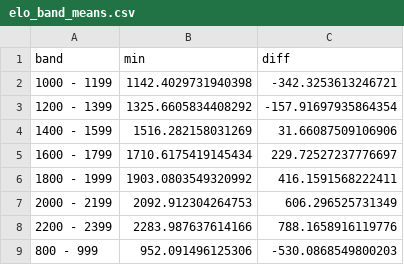
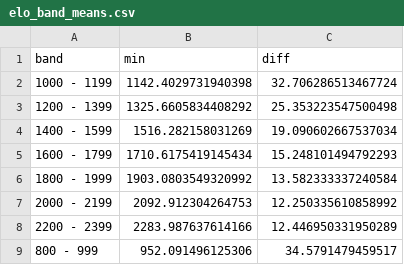
Before and after one commit to jcw024/lichess_database_ETL, a CSV file: analytics/query_out_storage/elo_band_means.csv, drawn as a sheet.

```diff
--- a/analytics/query_out_storage/elo_band_means.csv
+++ b/analytics/query_out_storage/elo_band_means.csv
@@ -1,9 +1,9 @@
 band,min,diff
-1000 - 1199,1142.4029731940398,-342.3253613246721
-1200 - 1399,1325.6605834408292,-157.91697935864354
-1400 - 1599,1516.282158031269,31.66087509106906
-1600 - 1799,1710.6175419145434,229.72527237776697
-1800 - 1999,1903.0803549320992,416.1591568222411
-2000 - 2199,2092.912304264753,606.296525731349
-2200 - 2399,2283.987637614166,788.1658916119776
-800 - 999,952.091496125306,-530.0868549800203
+1000 - 1199,1142.4029731940398,32.706286513467724
+1200 - 1399,1325.6605834408292,25.353223547500498
+1400 - 1599,1516.282158031269,19.090602667537034
+1600 - 1799,1710.6175419145434,15.248101494792293
+1800 - 1999,1903.0803549320992,13.582333337240584
+2000 - 2199,2092.912304264753,12.250335610858992
+2200 - 2399,2283.987637614166,12.446950331950289
+800 - 999,952.091496125306,34.5791479459517
```
Also changed, not shown: analytics/query_out_storage/elo_band_maxs.csv, analytics/query_out_storage/elo_band_medians.csv, 7 other files.
